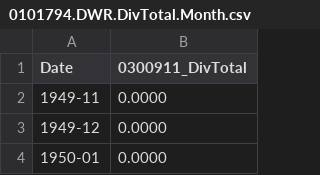
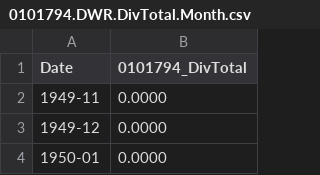
Before and after one commit to OpenWaterFoundation/owf-app-infomapper-ng, a CSV file: infomapper/src/assets/app-default/testing/data-files/0101794.DWR.DivTotal.Month.csv, drawn as a sheet; only a part is shown.

Commit message:
Fixed testing data files agin.

```diff
--- a/infomapper/src/assets/app-default/testing/data-files/0101794.DWR.DivTotal.Month.csv
+++ b/infomapper/src/assets/app-default/testing/data-files/0101794.DWR.DivTotal.Month.csv
@@ -1,2 +1,2 @@
-Date,0300911_DivTotal
+Date,0101794_DivTotal
 1949-11,0.0000
```
Also changed, not shown: infomapper/src/assets/app-default/testing/data-files/0101794.StateMod.Streamflow.Month.csv, 2 other files.
